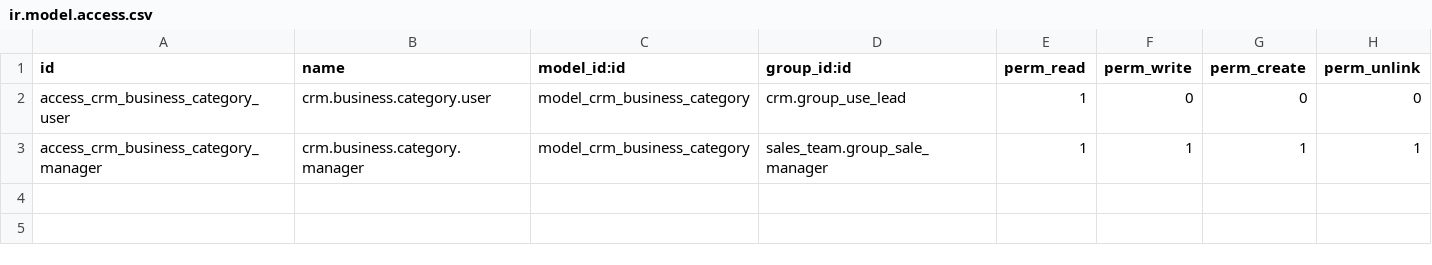
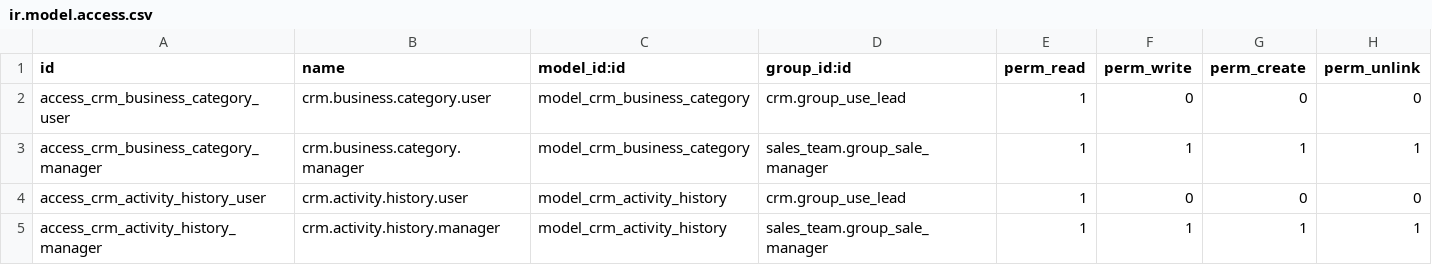
Before and after one commit to saptadi73/odoo14Custom, a CSV file: grt_crm_business_category/security/ir.model.access.csv, drawn as a sheet; the diff names each change by its address in the sheet, - before the commit and + after, or states it on an @@ line.

```diff
--- a/grt_crm_business_category/security/ir.model.access.csv
+++ b/grt_crm_business_category/security/ir.model.access.csv
+row 4: access_crm_activity_history_user | crm.activity.history.user | model_crm_activity_history | crm.group_use_lead | 1 | 0 | 0 | 0
+row 5: access_crm_activity_history_manager | crm.activity.history.manager | model_crm_activity_history | sales_team.group_sale_manager | 1 | 1 | 1 | 1
```
Also changed, not shown: grt_crm_business_category/security/ir.rule.csv, 23 other files.
